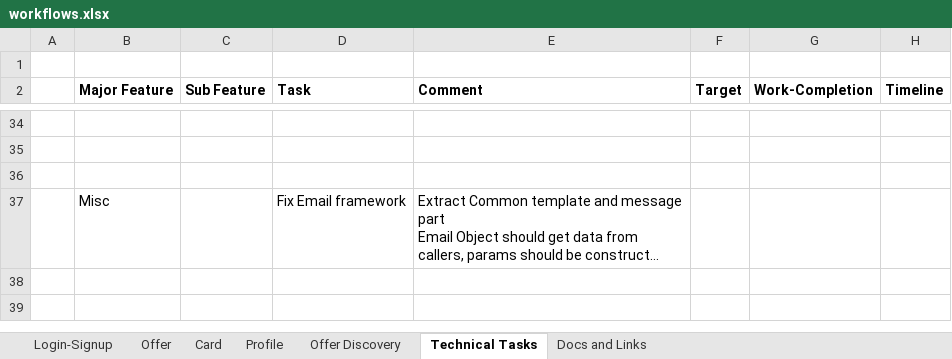
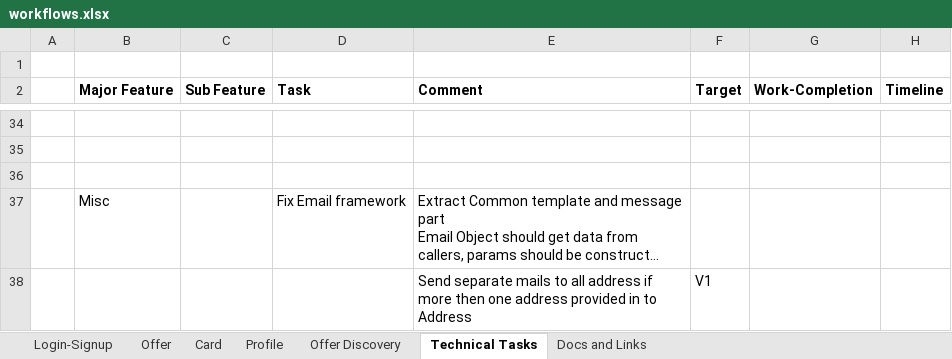
Before and after one commit to dadua/offerdiary, an Excel workbook: main/src/offerdiary/doc/workflows.xlsx, sheet Technical Tasks, drawn as a sheet; only a part is shown, gaps mark what is left out; long unchanged cells end in …; values as stored, in another font and other column widths than the file's, no borders; the diff names each change by its address in the sheet, - before the commit and + after, or states it on an @@ line.

```diff
--- a/main/src/offerdiary/doc/workflows.xlsx (sheet Technical Tasks)
+++ b/main/src/offerdiary/doc/workflows.xlsx (sheet Technical Tasks)
+row 38:  |  |  |  | Send separate mails to all address if more then one address provided in to Address | V1
```
Also changed, not shown: sheet Offer.
